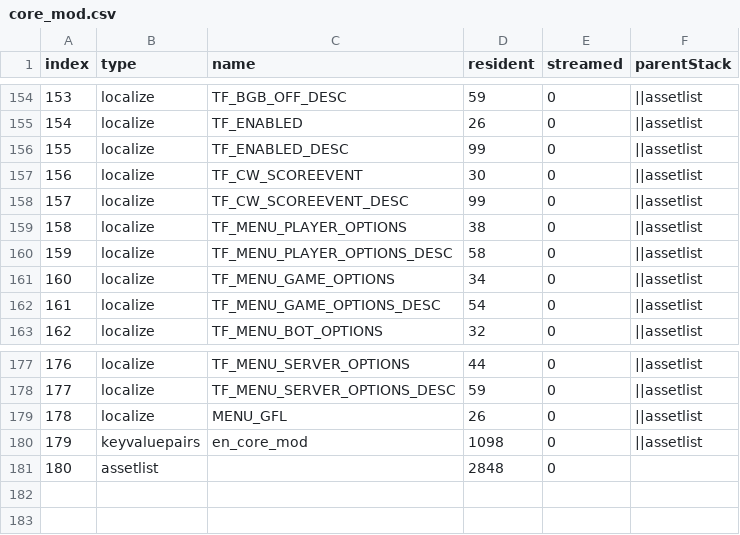
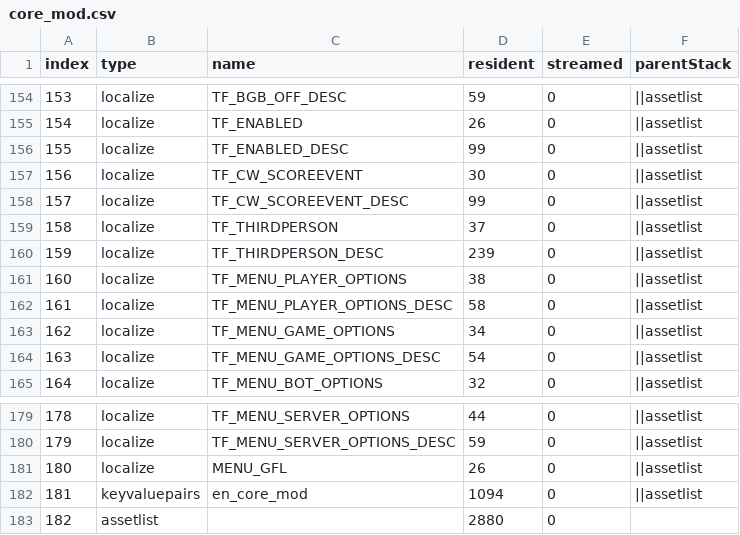
Before and after one commit to Loyalists/gflt7, a CSV file: mods/gfl/zone_source/english/assetinfo/core_mod.csv, drawn as a sheet; only a part is shown, gaps mark what is left out; addresses are those after the commit; the diff names each change by its address in the sheet, - before the commit and + after, or states it on an @@ line.

```diff
--- a/mods/gfl/zone_source/english/assetinfo/core_mod.csv
+++ b/mods/gfl/zone_source/english/assetinfo/core_mod.csv
+row 159: 158 | localize | TF_THIRDPERSON | 37 | 0 | ||assetlist
+row 160: 159 | localize | TF_THIRDPERSON_DESC | 239 | 0 | ||assetlist
@@ column A (index) renumbered from row 161 down @@
-D182 (resident): 1098
+D182 (resident): 1094
-D183 (resident): 2848
+D183 (resident): 2880
```
Also changed, not shown: mods/gfl/zone_source/all/assetinfo/core_mod.csv, mods/gfl/zone_source/all/assetinfo/core_mod_poolinfo.csv, 17 other files.
